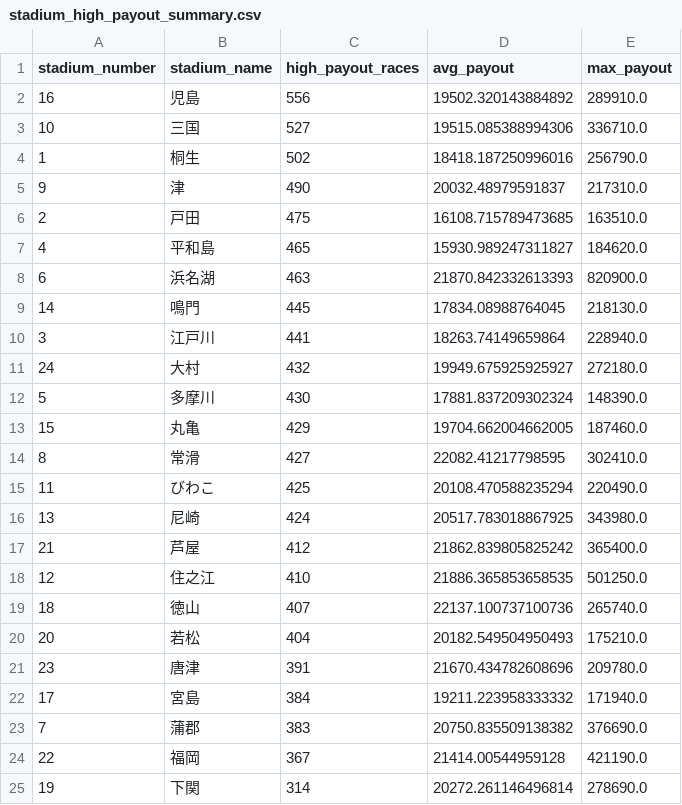
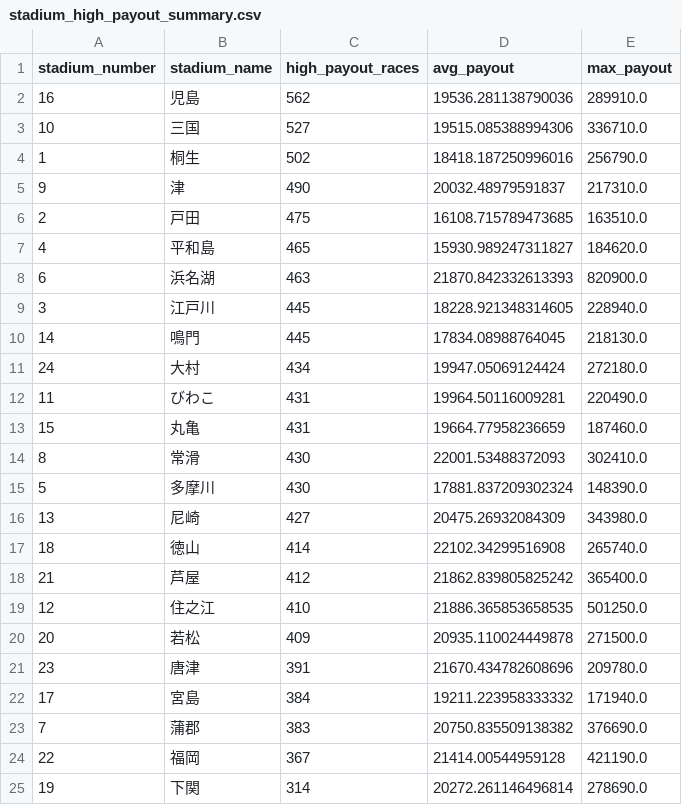
Before and after one commit to Patrickimamura/boatrace-analysis, a CSV file: output/stadium_high_payout_summary.csv, drawn as a sheet.

```diff
--- a/output/stadium_high_payout_summary.csv
+++ b/output/stadium_high_payout_summary.csv
@@ -1,3 +1,3 @@
 stadium_number,stadium_name,high_payout_races,avg_payout,max_payout
-16,児島,556,19502.320143884892,289910.0
+16,児島,562,19536.281138790036,289910.0
 10,三国,527,19515.085388994306,336710.0
@@ -8,14 +8,14 @@
 6,浜名湖,463,21870.842332613393,820900.0
+3,江戸川,445,18228.921348314605,228940.0
 14,鳴門,445,17834.08988764045,218130.0
-3,江戸川,441,18263.74149659864,228940.0
-24,大村,432,19949.675925925927,272180.0
+24,大村,434,19947.05069124424,272180.0
+11,びわこ,431,19964.50116009281,220490.0
+15,丸亀,431,19664.77958236659,187460.0
+8,常滑,430,22001.53488372093,302410.0
 5,多摩川,430,17881.837209302324,148390.0
-15,丸亀,429,19704.662004662005,187460.0
-8,常滑,427,22082.41217798595,302410.0
-11,びわこ,425,20108.470588235294,220490.0
-13,尼崎,424,20517.783018867925,343980.0
+13,尼崎,427,20475.26932084309,343980.0
+18,徳山,414,22102.34299516908,265740.0
 21,芦屋,412,21862.839805825242,365400.0
 12,住之江,410,21886.365853658535,501250.0
-18,徳山,407,22137.100737100736,265740.0
-20,若松,404,20182.549504950493,175210.0
+20,若松,409,20935.110024449878,271500.0
 23,唐津,391,21670.434782608696,209780.0
```
Also changed, not shown: output/pattern_by_boat_order.csv, output/pattern_by_course_order.csv, 8 other files.
